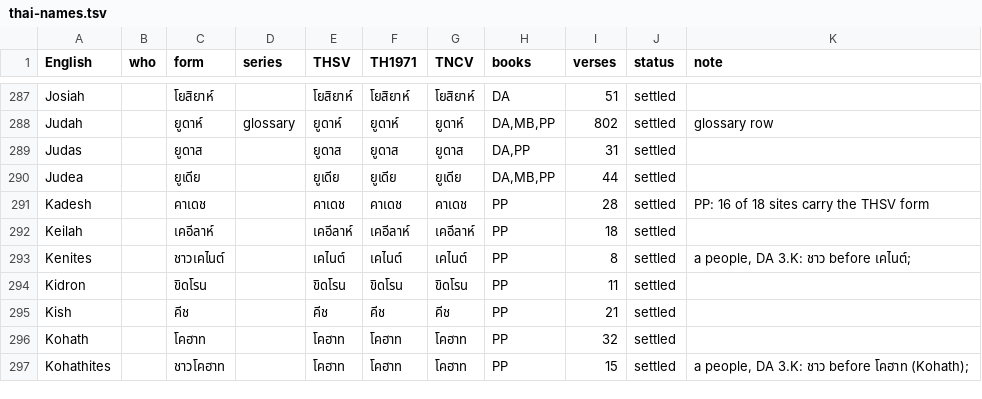
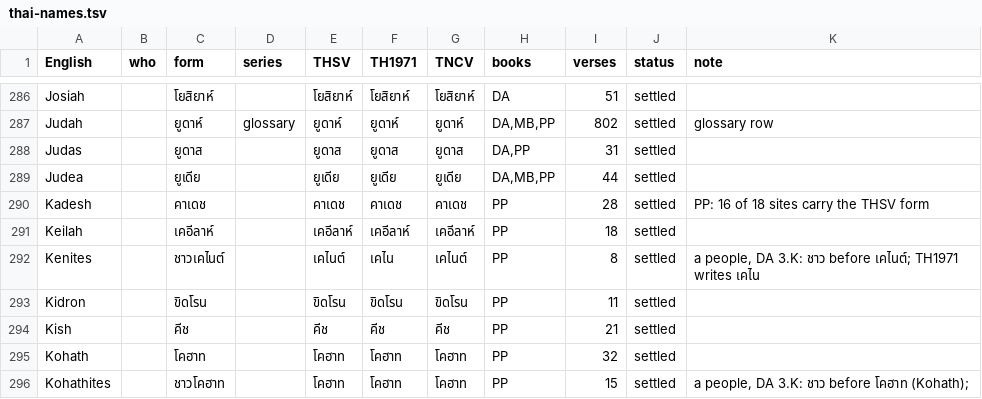
Before and after one commit to bountonw/translate, a TSV file: th/assets/translation_profile/thai-names.tsv, drawn as a sheet; only a part is shown, gaps mark what is left out; the diff covers the shown part only.

```diff
--- a/th/assets/translation_profile/thai-names.tsv
+++ b/th/assets/translation_profile/thai-names.tsv
@@ -292,3 +291,3 @@ Kadesh		คาเดช		คาเดช	คาเดช	คาเดช	PP	28	s
 Keilah		เคอีลาห์		เคอีลาห์	เคอีลาห์	เคอีลาห์	PP	18	settled	
-Kenites		ชาวเคไนต์		เคไนต์	เคไนต์	เคไนต์	PP	8	settled	a people, DA 3.K: ชาว before เคไนต์;
+Kenites		ชาวเคไนต์		เคไนต์	เคไน	เคไนต์	PP	8	settled	a people, DA 3.K: ชาว before เคไนต์; TH1971 writes เคไน
 Kidron		ขิดโรน		ขิดโรน	ขิดโรน	ขิดโรน	PP	11	settled	
```
Also changed, not shown: 2 removed rows and 39 edited cells elsewhere in this file, 4 other files.
